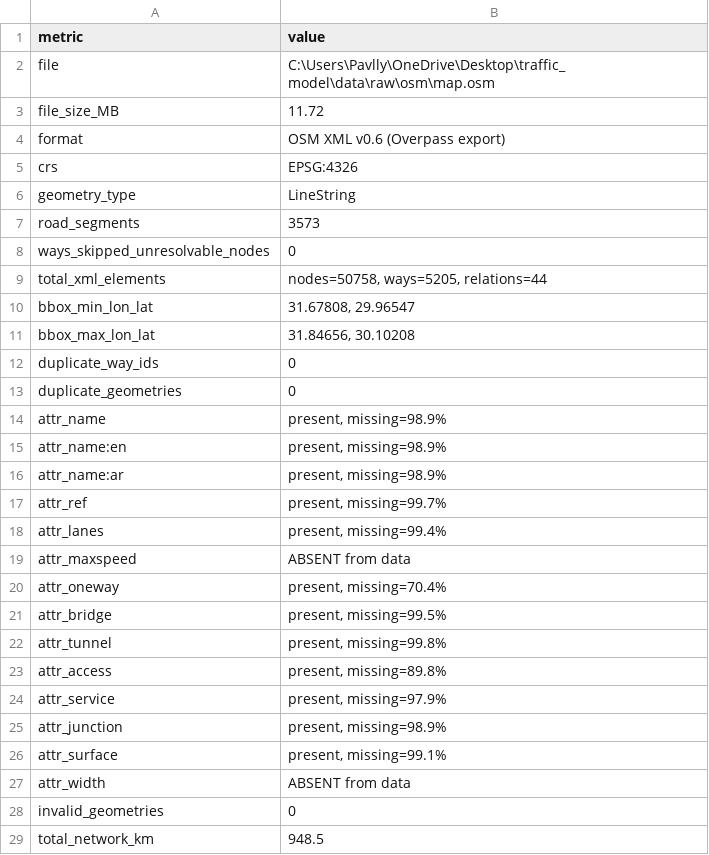
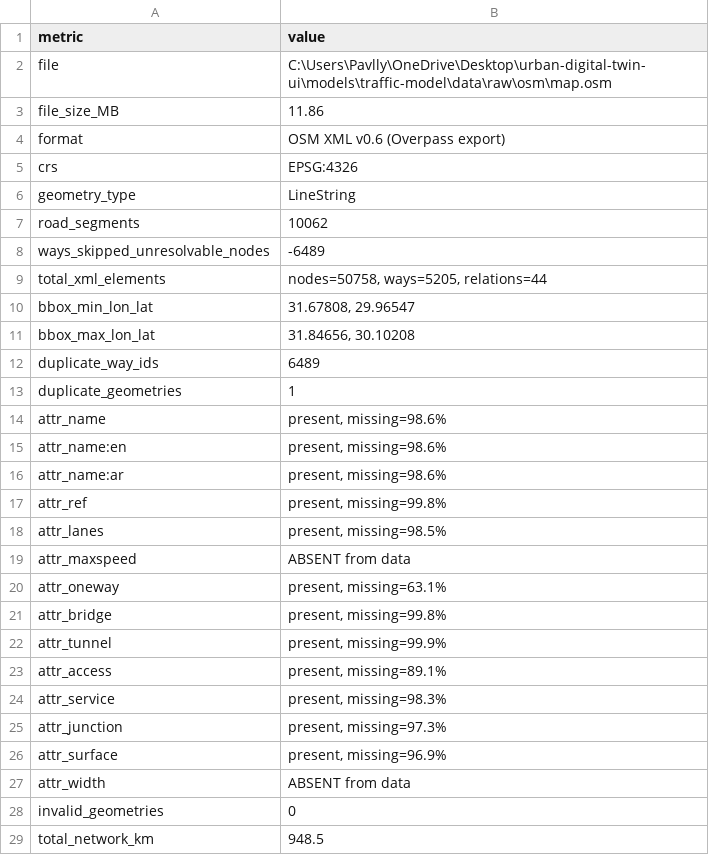
Before and after one commit to Pevllo/urban-digital-twin, a CSV file: models/traffic-model/data/processed/osm_inspection_report.csv, drawn as a sheet; only a part is shown; the diff covers the shown part only.

```diff
--- a/models/traffic-model/data/processed/osm_inspection_report.csv
+++ b/models/traffic-model/data/processed/osm_inspection_report.csv
@@ -1,4 +1,4 @@
 metric,value
-file,C:\Users\Pavlly\OneDrive\Desktop\traffic_model\data\raw\osm\map.osm
-file_size_MB,11.72
+file,C:\Users\Pavlly\OneDrive\Desktop\urban-digital-twin-ui\models\traffic-model\data\raw\osm\map.osm
+file_size_MB,11.86
 format,OSM XML v0.6 (Overpass export)
@@ -6,4 +6,4 @@ crs,EPSG:4326
 geometry_type,LineString
-road_segments,3573
-ways_skipped_unresolvable_nodes,0
+road_segments,10062
+ways_skipped_unresolvable_nodes,-6489
 total_xml_elements,"nodes=50758, ways=5205, relations=44"
@@ -11,17 +11,17 @@ bbox_min_lon_lat,"31.67808, 29.96547"
 bbox_max_lon_lat,"31.84656, 30.10208"
-duplicate_way_ids,0
-duplicate_geometries,0
-attr_name,"present, missing=98.9%"
-attr_name:en,"present, missing=98.9%"
-attr_name:ar,"present, missing=98.9%"
-attr_ref,"present, missing=99.7%"
-attr_lanes,"present, missing=99.4%"
+duplicate_way_ids,6489
+duplicate_geometries,1
+attr_name,"present, missing=98.6%"
+attr_name:en,"present, missing=98.6%"
+attr_name:ar,"present, missing=98.6%"
+attr_ref,"present, missing=99.8%"
+attr_lanes,"present, missing=98.5%"
 attr_maxspeed,ABSENT from data
-attr_oneway,"present, missing=70.4%"
-attr_bridge,"present, missing=99.5%"
-attr_tunnel,"present, missing=99.8%"
-attr_access,"present, missing=89.8%"
-attr_service,"present, missing=97.9%"
-attr_junction,"present, missing=98.9%"
-attr_surface,"present, missing=99.1%"
+attr_oneway,"present, missing=63.1%"
+attr_bridge,"present, missing=99.8%"
+attr_tunnel,"present, missing=99.9%"
+attr_access,"present, missing=89.1%"
+attr_service,"present, missing=98.3%"
+attr_junction,"present, missing=97.3%"
+attr_surface,"present, missing=96.9%"
 attr_width,ABSENT from data
```
Also changed, not shown: 1 edited cell elsewhere in this file, models/traffic-model/reports/synthetic_data_validation.csv, 16 other files.
